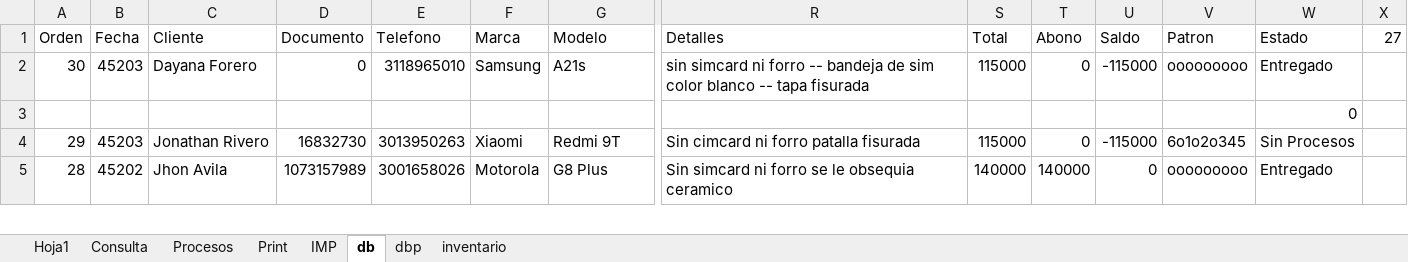
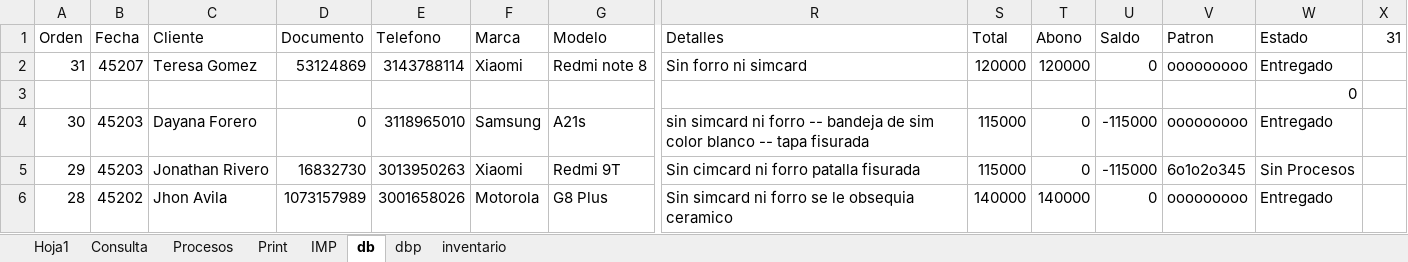
Before and after one commit to armandLizarazo/gtech, an Excel workbook: jonathan/cst.xlsm, sheet db, drawn as a sheet; only a part is shown, gaps mark what is left out; values as stored, in another font and other column widths than the file's, no borders; table styles not drawn; rows hold the shown columns only; the diff names each change by its address in the sheet, - before the commit and + after, or states it on an @@ line.

```diff
--- a/jonathan/cst.xlsm (sheet db)
+++ b/jonathan/cst.xlsm (sheet db)
-X1: 27
+X1: 31
+row 2: 31 | 45207 | Teresa Gomez | 53124869 | 3143788114 | Xiaomi | Redmi note 8 | Sin forro ni simcard | 120000 | 120000 | 0 | ooooooooo | Entregado
```
Also changed, not shown: sheet Consulta, sheet dbp, sheet Hoja1, sheet Print, sheet Procesos, 1 other file.
